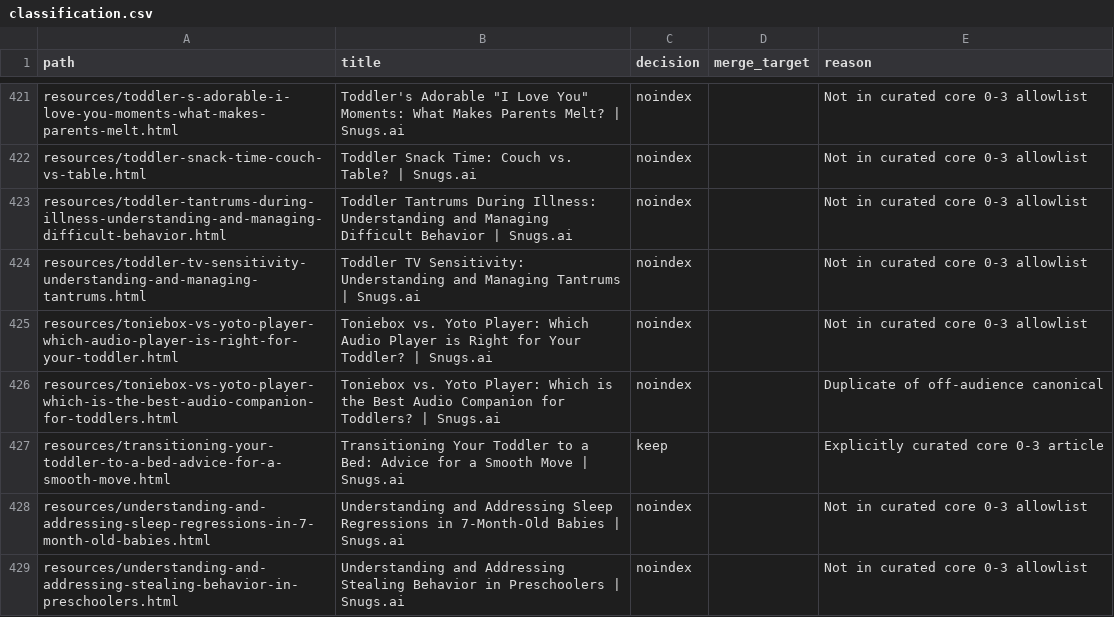
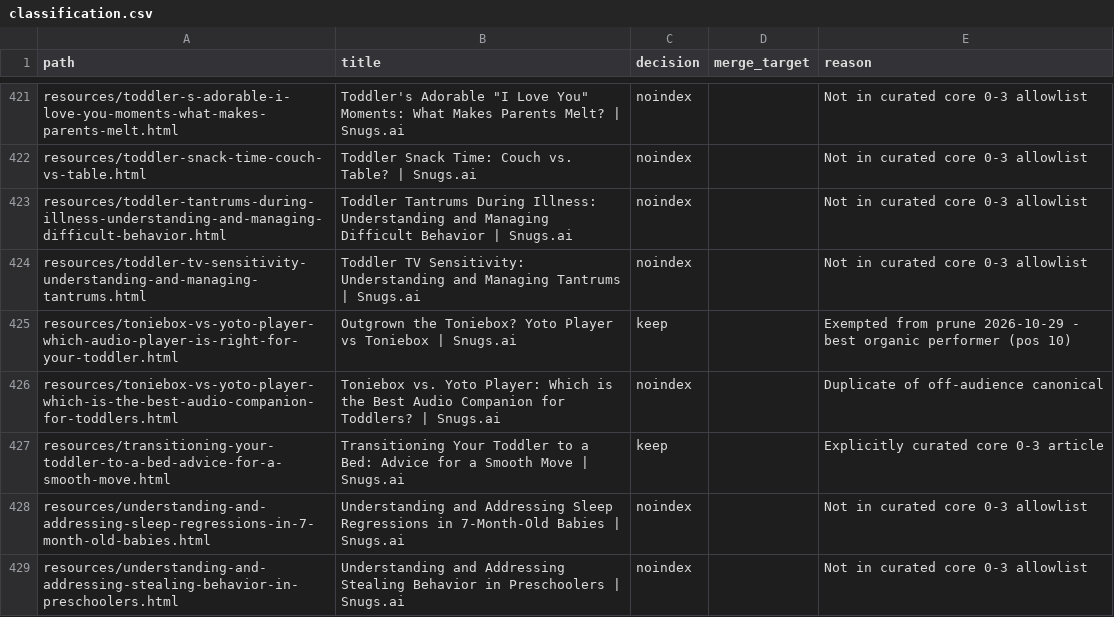
Before and after one commit to melcutz/snugsai, a CSV file: seo/classification.csv, drawn as a sheet; only a part is shown, gaps mark what is left out.

Commit message:
Exempt Toniebox vs Yoto page from noindex prune; retitle + meta for query intent (owner-approved Oct 29)

```diff
--- a/seo/classification.csv
+++ b/seo/classification.csv
@@ -424,3 +424,3 @@ resources/toddler-tantrums-during-illness-understanding-and-managing-difficult-b
 resources/toddler-tv-sensitivity-understanding-and-managing-tantrums.html,Toddler TV Sensitivity: Understanding and Managing Tantrums | Snugs.ai,noindex,,Not in curated core 0-3 allowlist
-resources/toniebox-vs-yoto-player-which-audio-player-is-right-for-your-toddler.html,Toniebox vs. Yoto Player: Which Audio Player is Right for Your Toddler? | Snugs.ai,noindex,,Not in curated core 0-3 allowlist
+resources/toniebox-vs-yoto-player-which-audio-player-is-right-for-your-toddler.html,Outgrown the Toniebox? Yoto Player vs Toniebox | Snugs.ai,keep,,Exempted from prune 2026-10-29 - best organic performer (pos 10)
 resources/toniebox-vs-yoto-player-which-is-the-best-audio-companion-for-toddlers.html,Toniebox vs. Yoto Player: Which is the Best Audio Companion for Toddlers? | Snugs.ai,noindex,,Duplicate of off-audience canonical
```
Also changed, not shown: 3 other files.
